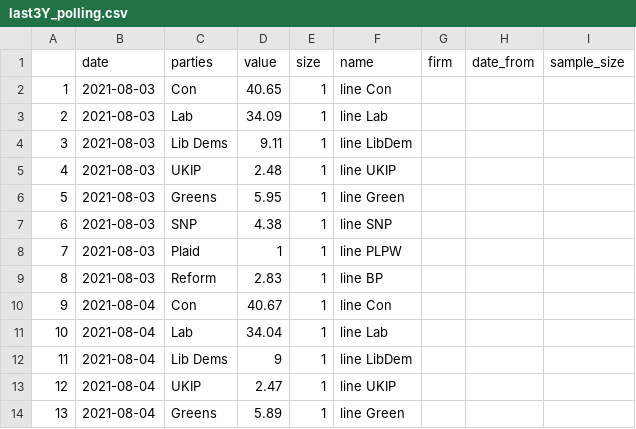
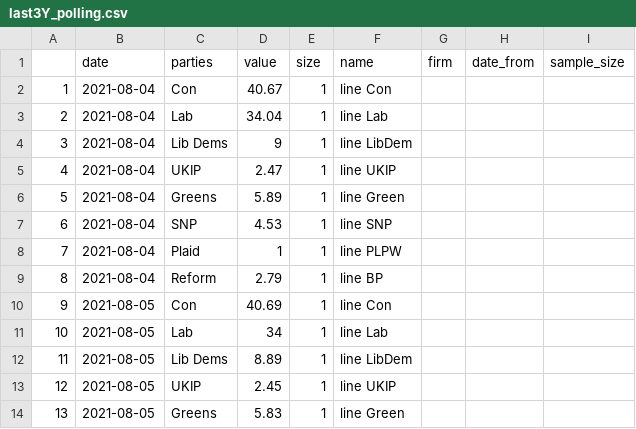
Before and after one commit to vfillis/automated-polling, a CSV file: data/last3Y_polling.csv, drawn as a sheet; only a part is shown; the shorter side is filled out with more unchanged rows; removed rows and columns are numbered as before the commit, all else as after; the diff names each change by its address in the sheet, - before the commit and + after, or states it on an @@ line.

```diff
--- a/data/last3Y_polling.csv
+++ b/data/last3Y_polling.csv
-row 2: 1 | 2021-08-03 | Con | 40.65 | 1 | line Con
-row 3: 2 | 2021-08-03 | Lab | 34.09 | 1 | line Lab
-row 4: 3 | 2021-08-03 | Lib Dems | 9.11 | 1 | line LibDem
-row 5: 4 | 2021-08-03 | UKIP | 2.48 | 1 | line UKIP
-row 6: 5 | 2021-08-03 | Greens | 5.95 | 1 | line Green
-row 7: 6 | 2021-08-03 | SNP | 4.38 | 1 | line SNP
-row 8: 7 | 2021-08-03 | Plaid | 1 | 1 | line PLPW
-row 9: 8 | 2021-08-03 | Reform | 2.83 | 1 | line BP
@@ column A renumbered from row 2 down @@
```
Also changed, not shown: data/forest_fires_world.csv.
